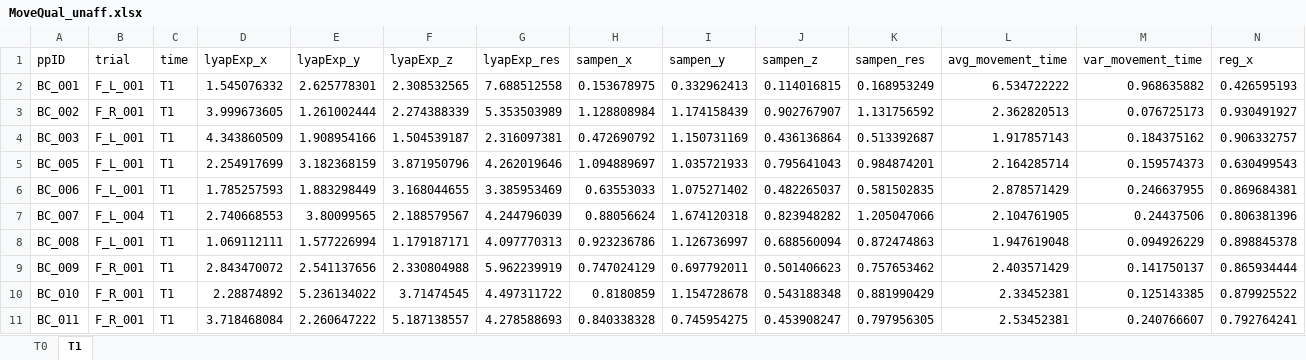
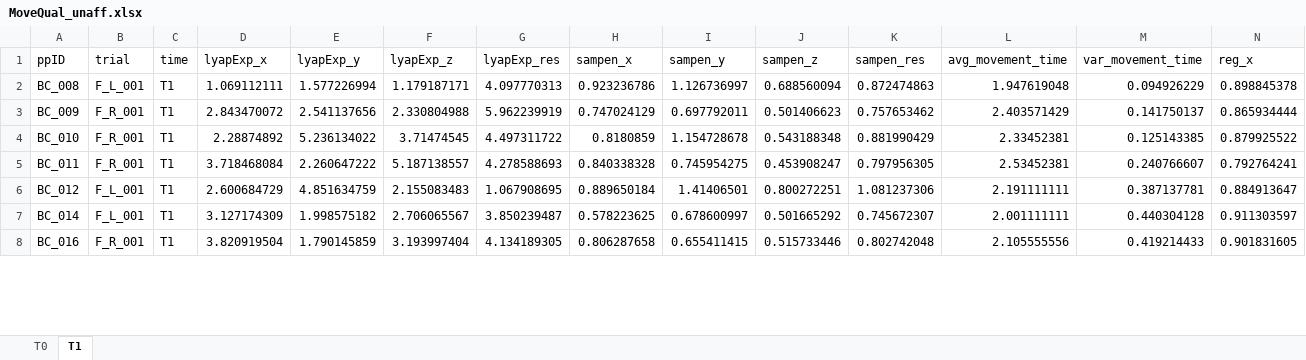
Before and after one commit to jillemmerzaal/UPLIFT_BC, an Excel workbook: Output/MoveQual_unaff.xlsx, sheet T1, drawn as a sheet; only a part is shown; the shorter side is filled out with more unchanged rows; values as stored, in another font and other column widths than the file's, no borders; removed rows and columns are numbered as before the commit, all else as after; rows hold the shown columns only; the diff covers the shown part only; the diff names each change by its address in the sheet, - before the commit and + after, or states it on an @@ line.

```diff
--- a/Output/MoveQual_unaff.xlsx (sheet T1)
+++ b/Output/MoveQual_unaff.xlsx (sheet T1)
-row 2: BC_001 | F_L_001 | T1 | 1.545076332 | 2.625778301 | 2.308532565 | 7.688512558 | 0.153678975 | 0.332962413 | 0.114016815 | 0.168953249 | 6.534722222 | 0.968635882 | 0.426595193
-row 3: BC_002 | F_R_001 | T1 | 3.999673605 | 1.261002444 | 2.274388339 | 5.353503989 | 1.128808984 | 1.174158439 | 0.902767907 | 1.131756592 | 2.362820513 | 0.076725173 | 0.930491927
-row 4: BC_003 | F_L_001 | T1 | 4.343860509 | 1.908954166 | 1.504539187 | 2.316097381 | 0.472690792 | 1.150731169 | 0.436136864 | 0.513392687 | 1.917857143 | 0.184375162 | 0.906332757
-row 5: BC_005 | F_L_001 | T1 | 2.254917699 | 3.182368159 | 3.871950796 | 4.262019646 | 1.094889697 | 1.035721933 | 0.795641043 | 0.984874201 | 2.164285714 | 0.159574373 | 0.630499543
-row 6: BC_006 | F_L_001 | T1 | 1.785257593 | 1.883298449 | 3.168044655 | 3.385953469 | 0.63553033 | 1.075271402 | 0.482265037 | 0.581502835 | 2.878571429 | 0.246637955 | 0.869684381
-row 7: BC_007 | F_L_004 | T1 | 2.740668553 | 3.80099565 | 2.188579567 | 4.244796039 | 0.88056624 | 1.674120318 | 0.823948282 | 1.205047066 | 2.104761905 | 0.24437506 | 0.806381396
```
Also changed, not shown: 13 added rows and 1 removed row elsewhere in this sheet, sheet T0, Output/MoveQual_aff.xlsx, 16 other files.
